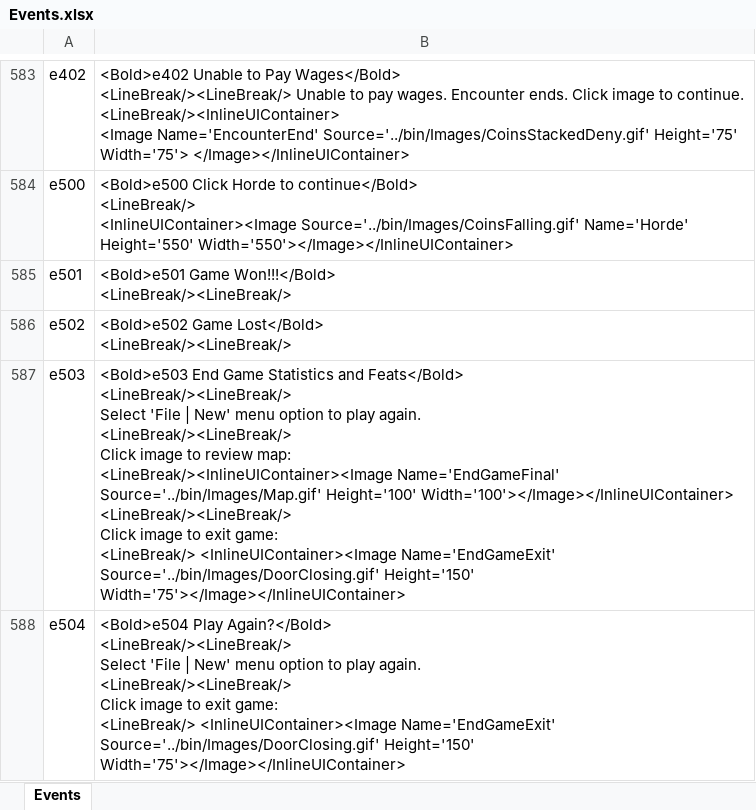
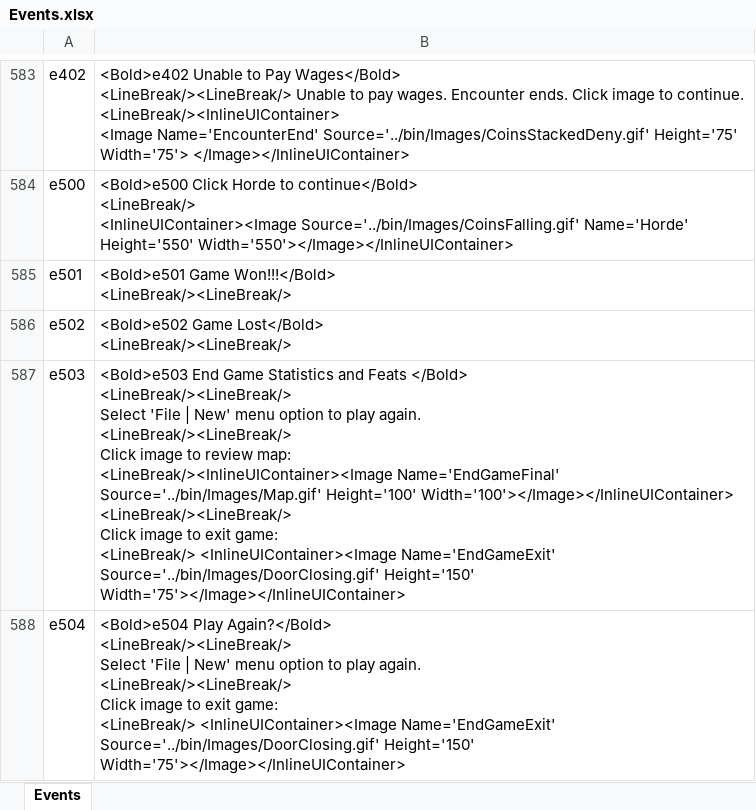
Before and after one commit to happysulla/BarbarianPrince, an Excel workbook: Documentation/Events.xlsx, sheet Events, drawn as a sheet; only a part is shown, gaps mark what is left out; values as stored, in another font and other column widths than the file's, no borders; ↵ is a line break in a cell; the diff names each change by its address in the sheet, - before the commit and + after, or states it on an @@ line.

```diff
--- a/Documentation/Events.xlsx (sheet Events)
+++ b/Documentation/Events.xlsx (sheet Events)
-B587: …Statistics and Feats</Bold> ↵ <LineBreak/><LineBreak/> ↵ Select…
+B587: …Statistics and Feats </Bold> ↵ <LineBreak/><LineBreak/> ↵ Select…
```
Also changed, not shown: 1 other file.
